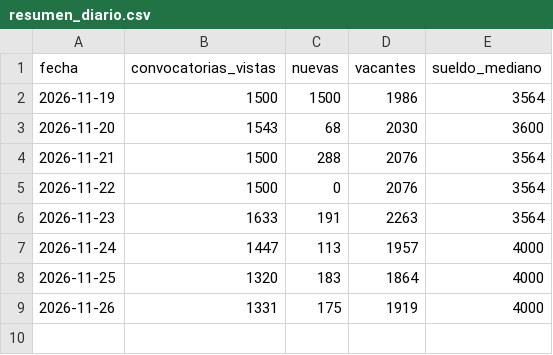
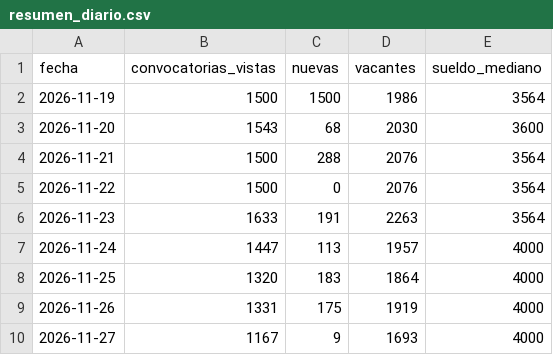
Before and after one commit to Data-driven-club/convocatorias-cas, a CSV file: data/looker/resumen_diario.csv, drawn as a sheet.

```diff
--- a/data/looker/resumen_diario.csv
+++ b/data/looker/resumen_diario.csv
@@ -9 +9,2 @@ fecha,convocatorias_vistas,nuevas,vacantes,sueldo_mediano
 2026-11-26,1331,175,1919,4000
+2026-11-27,1167,9,1693,4000
```
Also changed, not shown: 3 other files.
